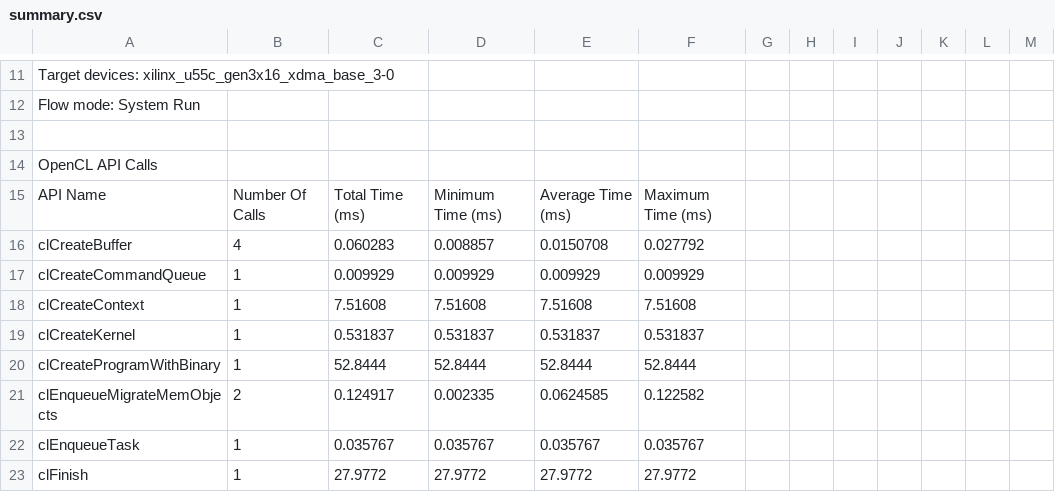
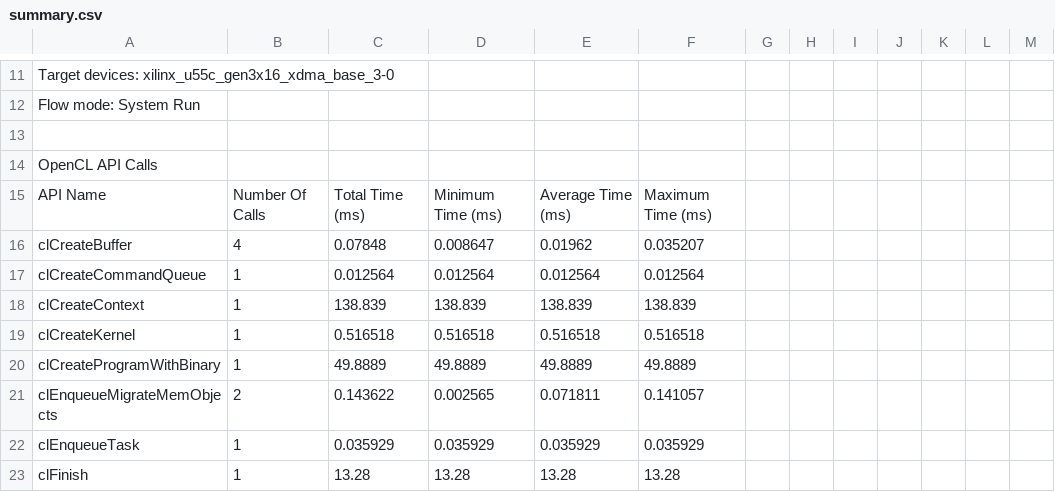
Before and after one commit to luffa99/fpga-accelerated-lsh-srs, a CSV file: covetree_simple/summary.csv, drawn as a sheet; only a part is shown, gaps mark what is left out; the diff covers the shown part only; the diff names each change by its address in the sheet, - before the commit and + after, or states it on an @@ line.

```diff
--- a/covetree_simple/summary.csv
+++ b/covetree_simple/summary.csv
-C16: 0.060283
+C16: 0.07848
-D16: 0.008857
+D16: 0.008647
-E16: 0.0150708
+E16: 0.01962
-F16: 0.027792
+F16: 0.035207
-C17: 0.009929
+C17: 0.012564
-D17: 0.009929
+D17: 0.012564
-E17: 0.009929
+E17: 0.012564
-F17: 0.009929
+F17: 0.012564
-C18: 7.51608
+C18: 138.839
-D18: 7.51608
+D18: 138.839
-E18: 7.51608
+E18: 138.839
-F18: 7.51608
+F18: 138.839
-C19: 0.531837
+C19: 0.516518
-D19: 0.531837
+D19: 0.516518
-E19: 0.531837
+E19: 0.516518
-F19: 0.531837
+F19: 0.516518
-C20: 52.8444
+C20: 49.8889
-D20: 52.8444
+D20: 49.8889
-E20: 52.8444
+E20: 49.8889
-F20: 52.8444
+F20: 49.8889
-C21: 0.124917
+C21: 0.143622
-D21: 0.002335
+D21: 0.002565
-E21: 0.0624585
+E21: 0.071811
-F21: 0.122582
+F21: 0.141057
-C22: 0.035767
+C22: 0.035929
-D22: 0.035767
+D22: 0.035929
-E22: 0.035767
+E22: 0.035929
-F22: 0.035767
+F22: 0.035929
-C23: 27.9772
+C23: 13.28
-D23: 27.9772
+D23: 13.28
-E23: 27.9772
+E23: 13.28
-F23: 27.9772
+F23: 13.28
```
Also changed, not shown: 119 edited cells elsewhere in this file, covetree_simple/opencl_trace.csv, 31 other files.
